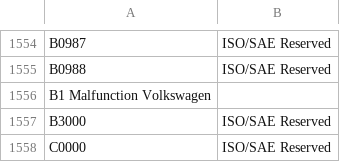
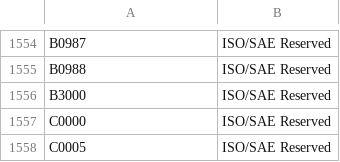
Before and after one commit to autodiag2/database, a TSV file: data/car/volkswagen/codes.tsv, drawn as a sheet; only a part is shown, gaps mark what is left out; the shorter side is filled out with more unchanged rows; the diff names each change by its address in the sheet, - before the commit and + after, or states it on an @@ line.

Commit message:
fix

```diff
--- a/data/car/volkswagen/codes.tsv
+++ b/data/car/volkswagen/codes.tsv
-row 1556: B1 Malfunction Volkswagen
```
